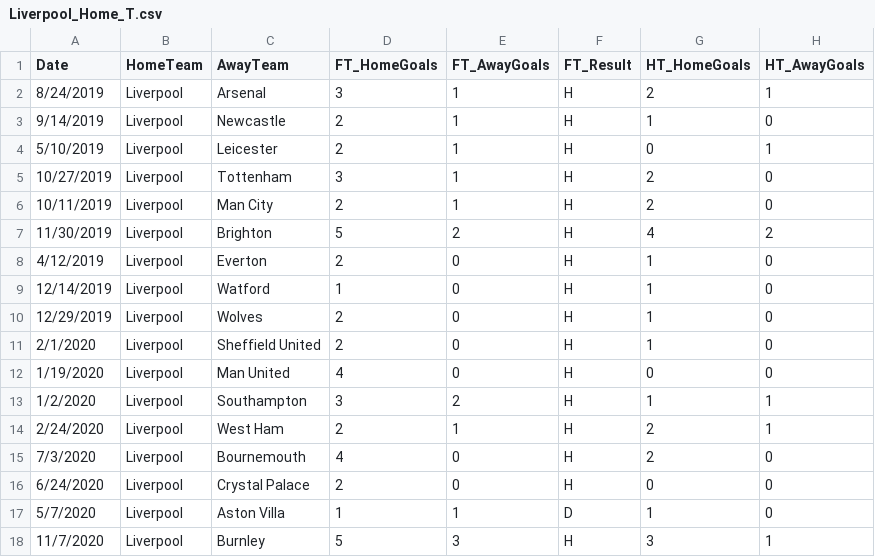
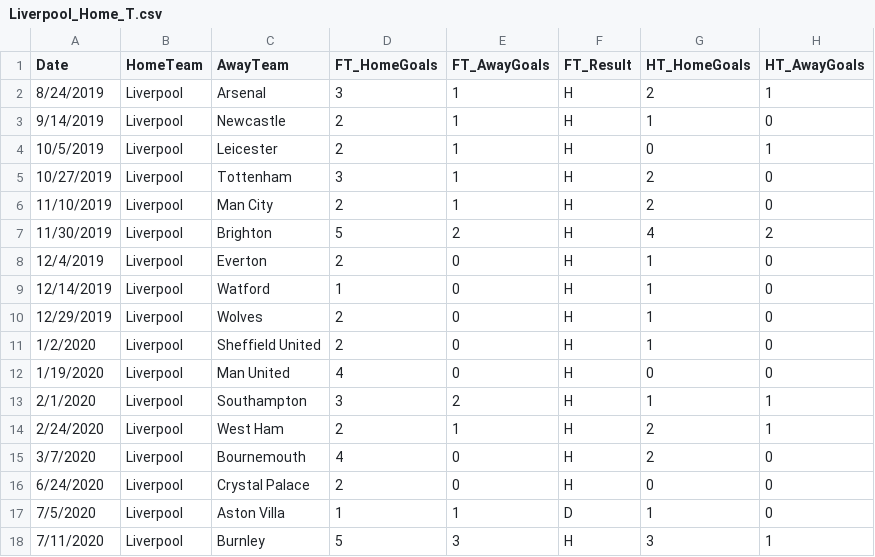
Before and after one commit to CHIUZXCV/Project-2, a CSV file: RESOURCES/TeamCSVs/Liverpool_Home_T.csv, drawn as a sheet; only a part is shown; the diff names each change by its address in the sheet, - before the commit and + after, or states it on an @@ line.

```diff
--- a/RESOURCES/TeamCSVs/Liverpool_Home_T.csv
+++ b/RESOURCES/TeamCSVs/Liverpool_Home_T.csv
-A4 (Date): 5/10/2019
+A4 (Date): 10/5/2019
-A6 (Date): 10/11/2019
+A6 (Date): 11/10/2019
-A8 (Date): 4/12/2019
+A8 (Date): 12/4/2019
-A11 (Date): 2/1/2020
+A11 (Date): 1/2/2020
-A13 (Date): 1/2/2020
+A13 (Date): 2/1/2020
-A15 (Date): 7/3/2020
+A15 (Date): 3/7/2020
-A17 (Date): 5/7/2020
+A17 (Date): 7/5/2020
-A18 (Date): 11/7/2020
+A18 (Date): 7/11/2020
```
Also changed, not shown: RESOURCES/TeamCSVs/Liverpool_Away_T.csv, RESOURCES/TeamCSVs/Wolves_Away_T.csv, 23 other files.
